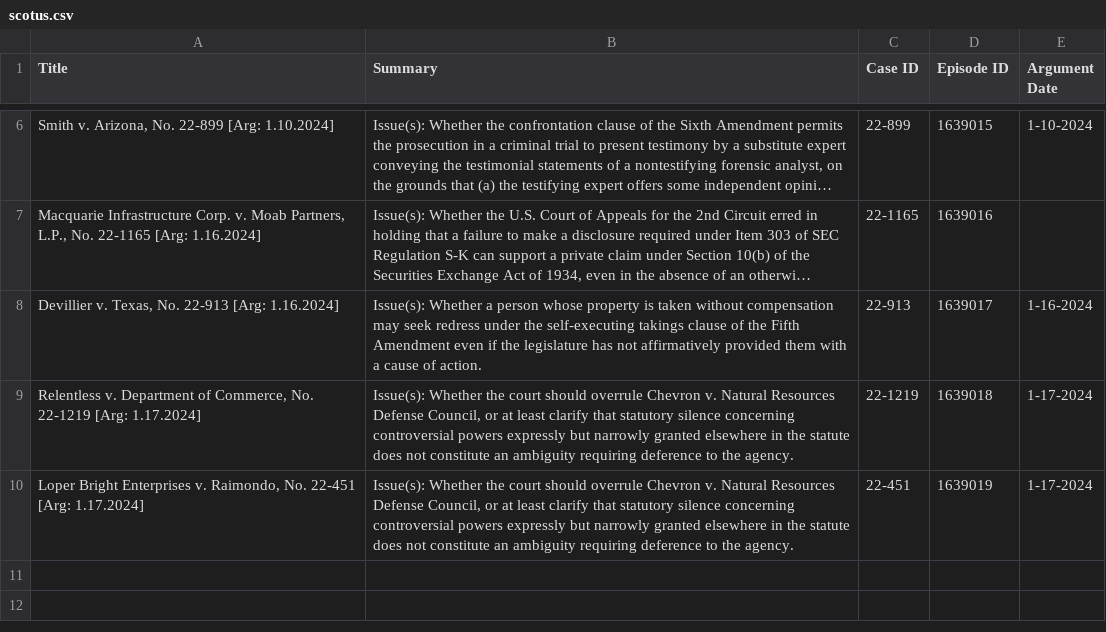
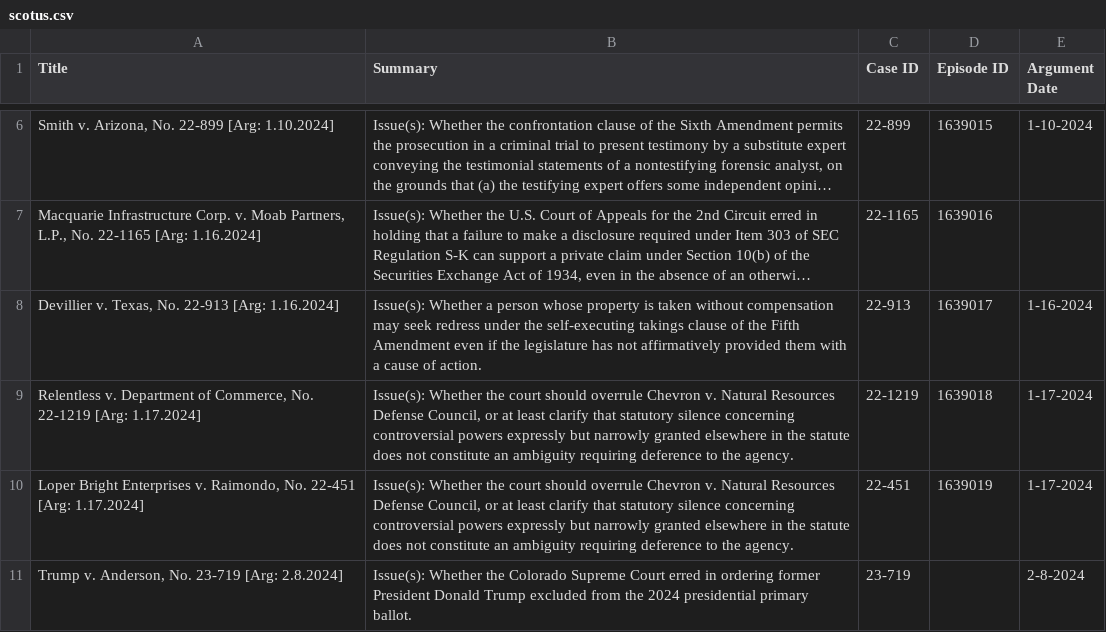
Before and after one commit to austinsonger/Podcast-Automation-with-Transistor.fm, a CSV file: src/config/scotus.csv, drawn as a sheet; only a part is shown, gaps mark what is left out; long unchanged cells end in …; the diff names each change by its address in the sheet, - before the commit and + after, or states it on an @@ line.

Commit message:
Add files via upload

```diff
--- a/src/config/scotus.csv
+++ b/src/config/scotus.csv
+row 11: Trump v. Anderson, No. 23-719 [Arg: 2.8.2024] | Issue(s): Whether the Colorado Supreme Court erred in ordering former President Donald Trump excluded from the 2024 presidential primary ballot. | 23-719 |  | 2-8-2024
```
